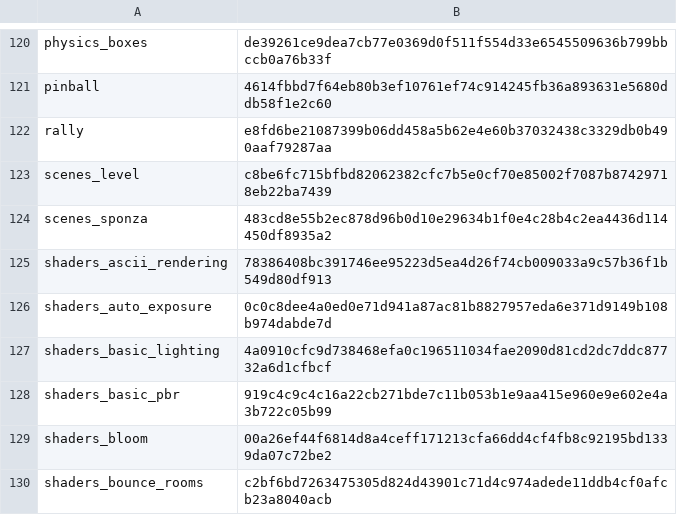
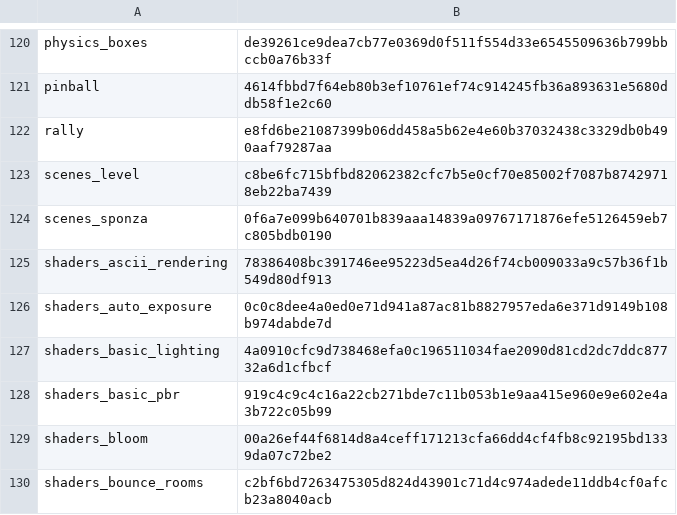
Before and after one commit to EggyStudio/3DEngine, a TSV file: .github/assets/gallery/captures.tsv, drawn as a sheet; only a part is shown, gaps mark what is left out.

```diff
--- a/.github/assets/gallery/captures.tsv
+++ b/.github/assets/gallery/captures.tsv
@@ -123,3 +123,3 @@ rally	e8fd6be21087399b06dd458a5b62e4e60b37032438c3329db0b490aaf79287aa
 scenes_level	c8be6fc715bfbd82062382cfc7b5e0cf70e85002f7087b87429718eb22ba7439
-scenes_sponza	483cd8e55b2ec878d96b0d10e29634b1f0e4c28b4c2ea4436d114450df8935a2
+scenes_sponza	0f6a7e099b640701b839aaa14839a09767171876efe5126459eb7c805bdb0190
 shaders_ascii_rendering	78386408bc391746ee95223d5ea4d26f74cb009033a9c57b36f1b549d80df913
```
Also changed, not shown: 11 other files.
